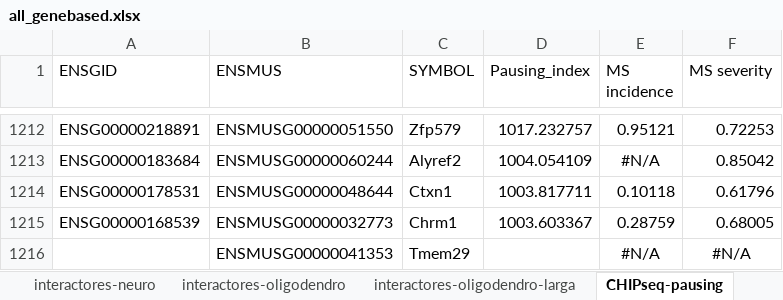
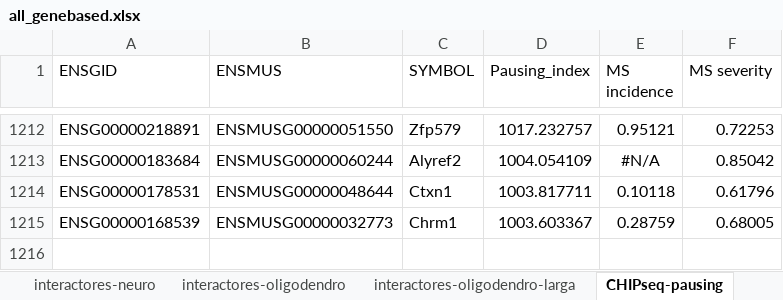
Before and after one commit to igarcia17/TAF1_genetics, an Excel workbook: MAGMA_analysis_compilation/all_genebased.xlsx, sheet CHIPseq-pausing, drawn as a sheet; only a part is shown, gaps mark what is left out; values as stored, in another font and other column widths than the file's, no borders; conditional formats not drawn; the diff names each change by its address in the sheet, - before the commit and + after, or states it on an @@ line.

```diff
--- a/MAGMA_analysis_compilation/all_genebased.xlsx (sheet CHIPseq-pausing)
+++ b/MAGMA_analysis_compilation/all_genebased.xlsx (sheet CHIPseq-pausing)
-row 1216:  | ENSMUSG00000041353 | Tmem29 |  | #N/A | #N/A
```
Also changed, not shown: 2 other files.
